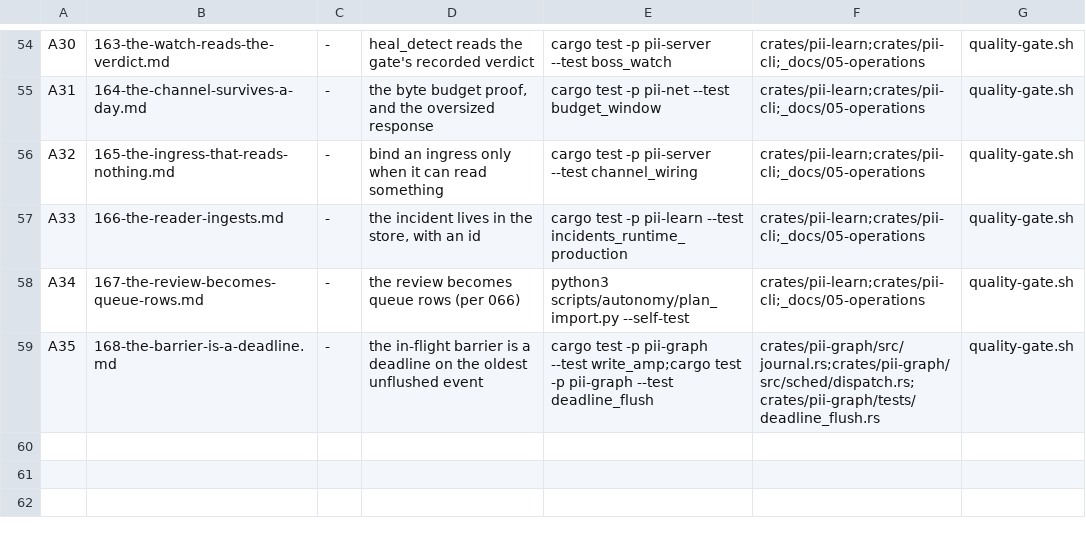
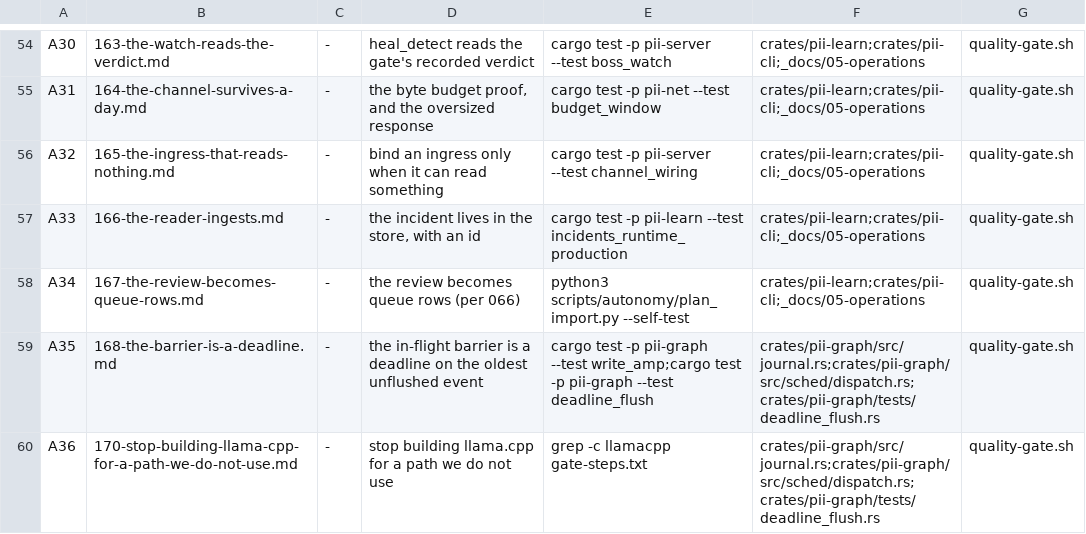
Before and after one commit to bitscrafts/pi-improved, a TSV file: scripts/autonomy/plan.tsv, drawn as a sheet; only a part is shown, gaps mark what is left out; the diff names each change by its address in the sheet, - before the commit and + after, or states it on an @@ line.

Commit message:
170: the gate compiles llama.cpp from source for a path the product never uses - pii reaches models over HTTP, and llama-cpp-2 is an optional feature that is off everywhere except that one step

```diff
--- a/scripts/autonomy/plan.tsv
+++ b/scripts/autonomy/plan.tsv
+row 60: A36 | 170-stop-building-llama-cpp-for-a-path-we-do-not-use.md | - | stop building llama.cpp for a path we do not use | grep -c llamacpp gate-steps.txt | crates/pii-graph/src/journal.rs;crates/pii-graph/src/sched/dispatch.rs;crates/pii-graph/tests/deadline_flush.rs | quality-gate.sh
```
Also changed, not shown: 1 other file.
